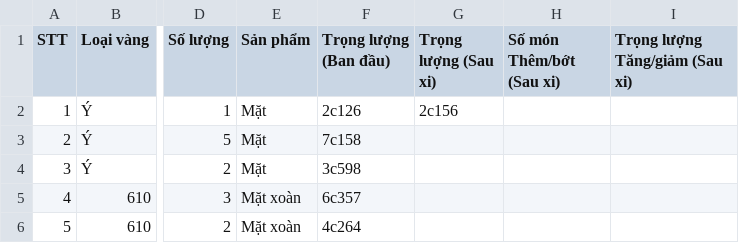
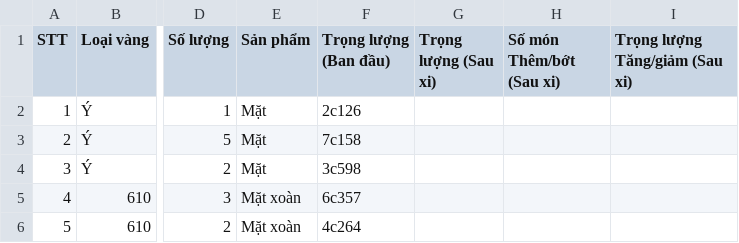
Before and after one commit to goldappversion3/HiepThanh_Data, a CSV file: source/data/page_XiNgoai/1/XN19_15c_20230501.csv, drawn as a sheet; only a part is shown, gaps mark what is left out; the diff names each change by its address in the sheet, - before the commit and + after, or states it on an @@ line.

Commit message:
Update file

```diff
--- a/source/data/page_XiNgoai/1/XN19_15c_20230501.csv
+++ b/source/data/page_XiNgoai/1/XN19_15c_20230501.csv
-G2 (Trọng lượng (Sau xi)): 2c156
+G2 (Trọng lượng (Sau xi)): (empty)
```
